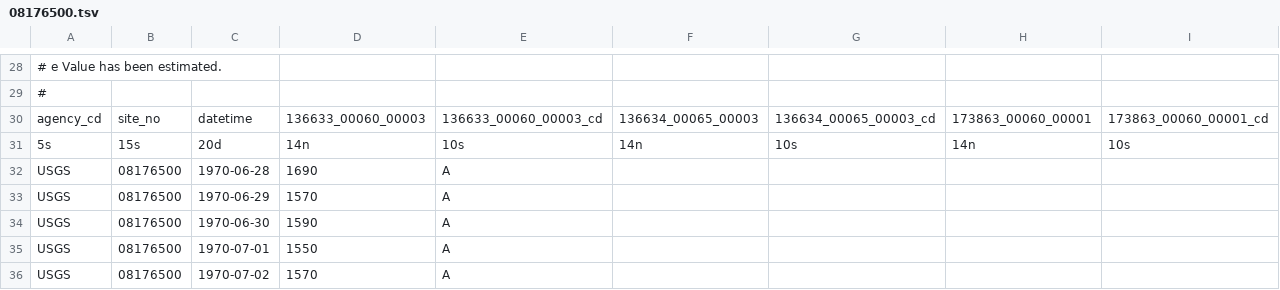
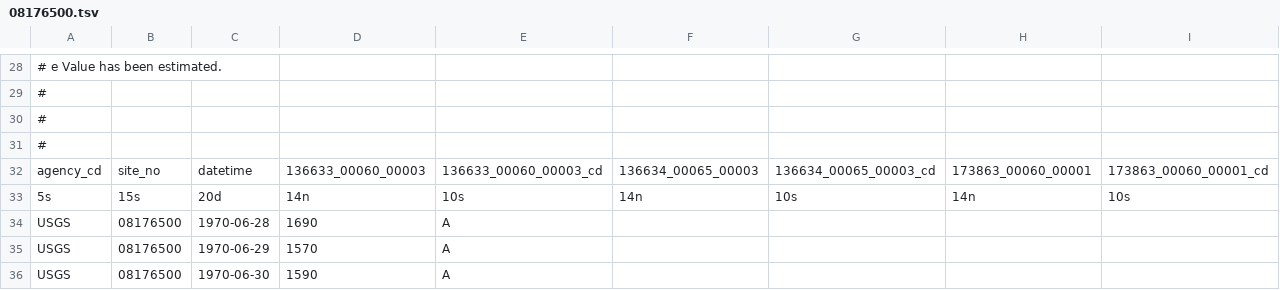
Before and after one commit to JHulinator/tws_results_app, a TSV file: data/usgs/08176500.tsv, drawn as a sheet; only a part is shown, gaps mark what is left out; the shorter side is filled out with more unchanged rows; rows hold the shown columns only; the diff names each change by its address in the sheet, - before the commit and + after, or states it on an @@ line.

```diff
--- a/data/usgs/08176500.tsv
+++ b/data/usgs/08176500.tsv
+row 30: #
+row 31: #
```
Also changed, not shown: data/usgs/08173900.tsv, data/usgs/08174700.tsv, 6 other files.
